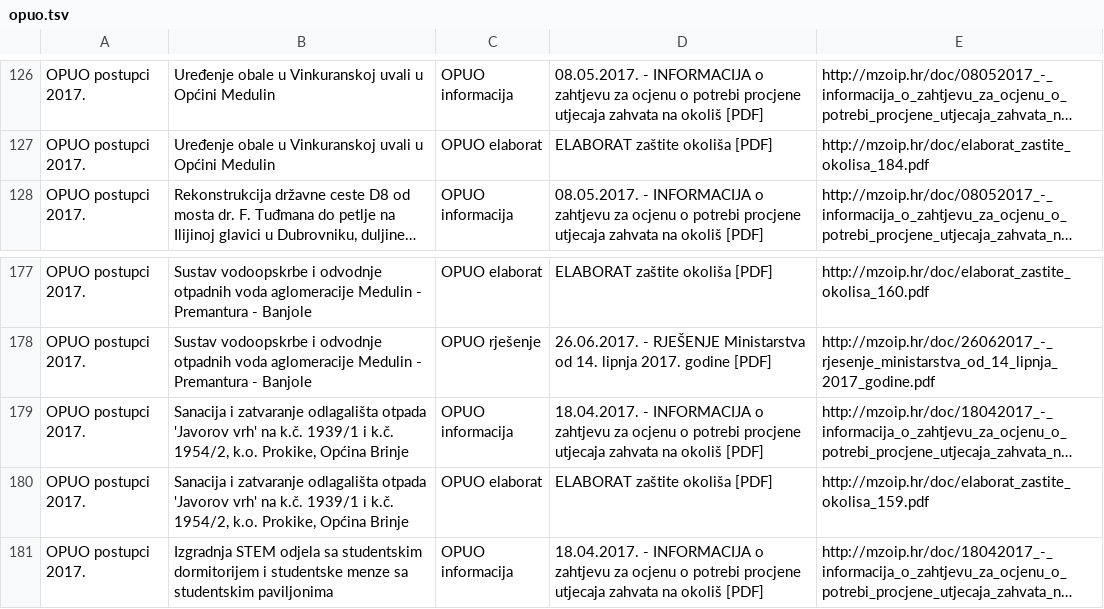
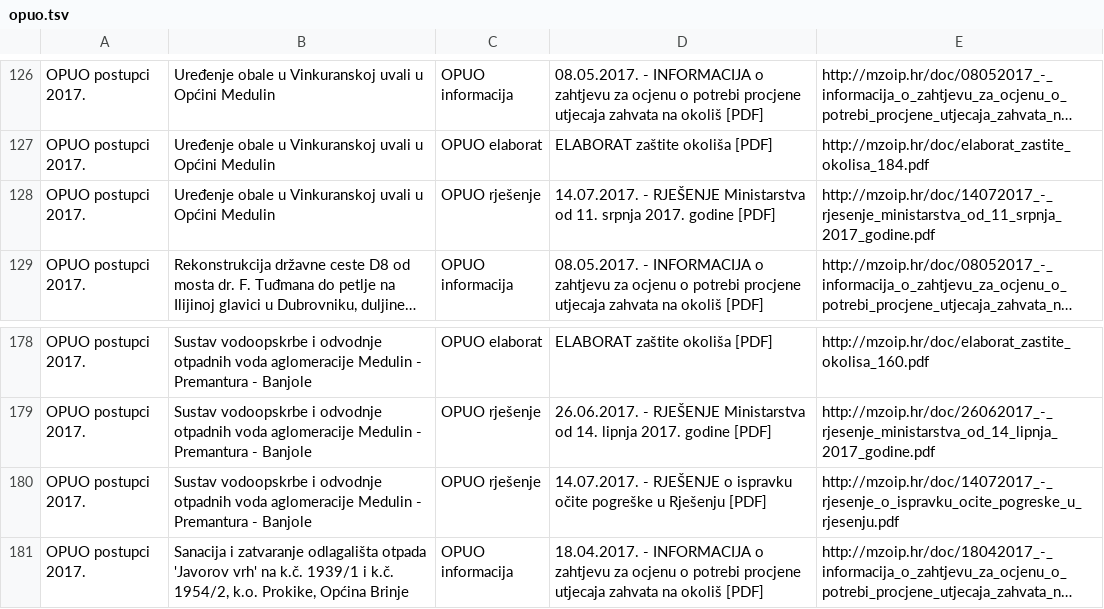
Before and after one commit to udruga-biom/puo-arhiva, a TSV file: opuo.tsv, drawn as a sheet; only a part is shown, gaps mark what is left out; the shorter side is filled out with more unchanged rows; long unchanged cells end in …; the diff names each change by its address in the sheet, - before the commit and + after, or states it on an @@ line.

Commit message:
2017-07-14

```diff
--- a/opuo.tsv
+++ b/opuo.tsv
+row 128: OPUO postupci 2017. | Uređenje obale u Vinkuranskoj uvali u Općini Medulin | OPUO rješenje | 14.07.2017. - RJEŠENJE Ministarstva od 11. srpnja 2017. godine [PDF] | http://mzoip.hr/doc/14072017_-_rjesenje_ministarstva_od_11_srpnja_2017_godine.pdf
+row 180: OPUO postupci 2017. | Sustav vodoopskrbe i odvodnje otpadnih voda aglomeracije Medulin - Premantura - Banjole | OPUO rješenje | 14.07.2017. - RJEŠENJE o ispravku očite pogreške u Rješenju [PDF] | http://mzoip.hr/doc/14072017_-_rjesenje_o_ispravku_ocite_pogreske_u_rjesenju.pdf
```
